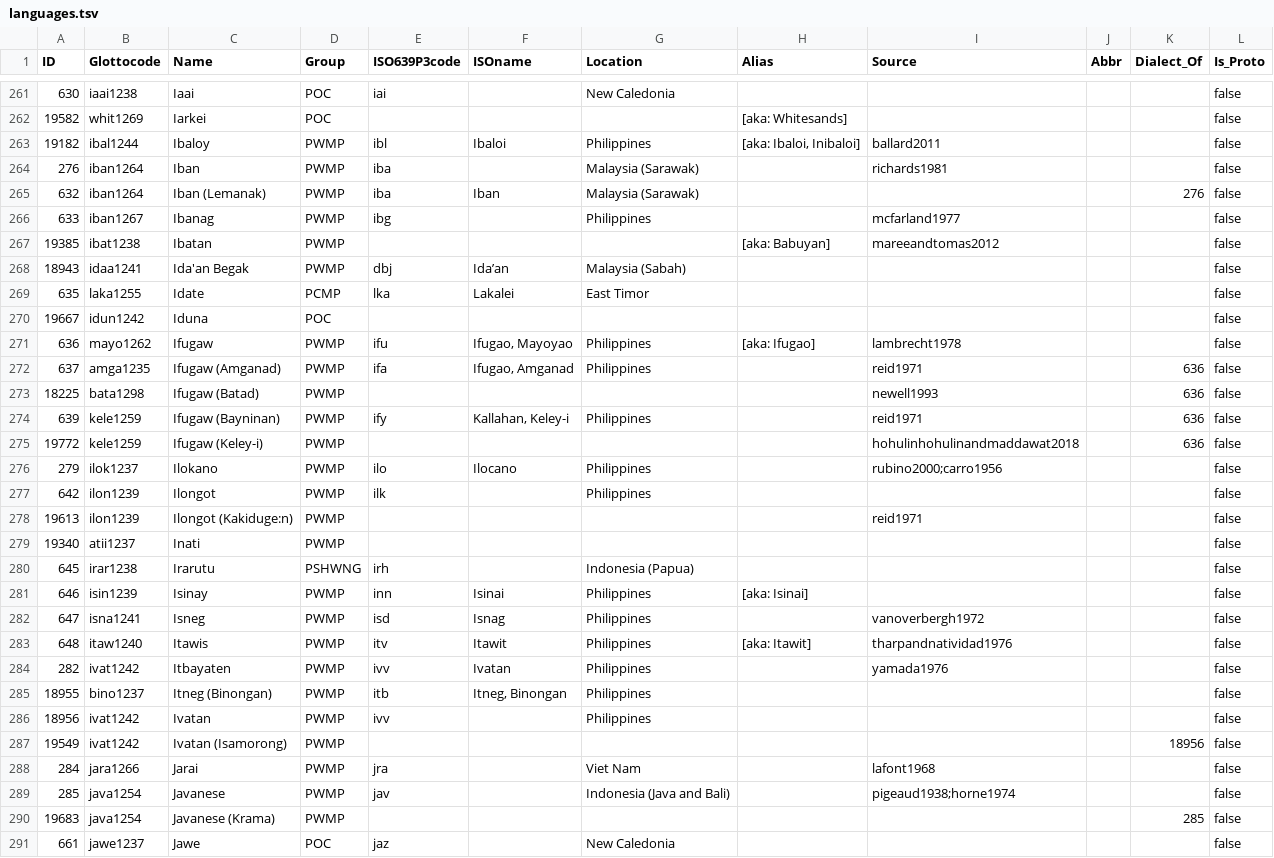
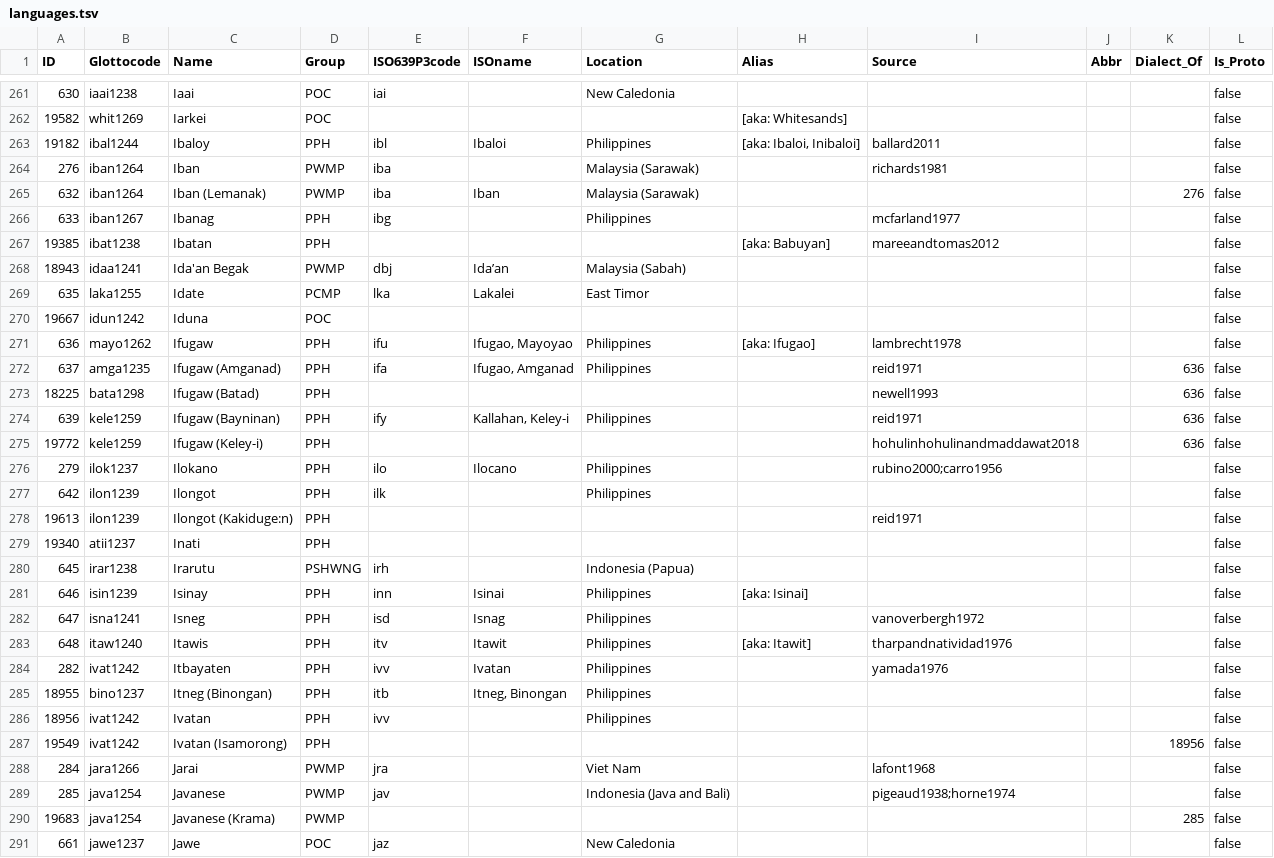
Before and after one commit to lexibank/acd, a TSV file: etc/languages.tsv, drawn as a sheet; only a part is shown, gaps mark what is left out; the diff covers the shown part only.

Commit message:
corrected group assignment of PPH languages

```diff
--- a/etc/languages.tsv
+++ b/etc/languages.tsv
@@ -262,7 +262,7 @@ ID	Glottocode	Name	Group	ISO639P3code	ISOname	Location	Alias	Source	Abbr	Dialect
 19582	whit1269	Iarkei	POC				[aka: Whitesands]				false
-19182	ibal1244	Ibaloy	PWMP	ibl	Ibaloi	Philippines	[aka: Ibaloi, Inibaloi]	ballard2011			false
+19182	ibal1244	Ibaloy	PPH	ibl	Ibaloi	Philippines	[aka: Ibaloi, Inibaloi]	ballard2011			false
 276	iban1264	Iban	PWMP	iba		Malaysia (Sarawak)		richards1981			false
 632	iban1264	Iban (Lemanak)	PWMP	iba	Iban	Malaysia (Sarawak)				276	false
-633	iban1267	Ibanag	PWMP	ibg		Philippines		mcfarland1977			false
-19385	ibat1238	Ibatan	PWMP				[aka: Babuyan]	mareeandtomas2012			false
+633	iban1267	Ibanag	PPH	ibg		Philippines		mcfarland1977			false
+19385	ibat1238	Ibatan	PPH				[aka: Babuyan]	mareeandtomas2012			false
 18943	idaa1241	Ida'an Begak	PWMP	dbj	Ida’an	Malaysia (Sabah)					false
@@ -270,19 +270,19 @@ ID	Glottocode	Name	Group	ISO639P3code	ISOname	Location	Alias	Source	Abbr	Dialect
 19667	idun1242	Iduna	POC								false
-636	mayo1262	Ifugaw	PWMP	ifu	Ifugao, Mayoyao	Philippines	[aka: Ifugao]	lambrecht1978			false
-637	amga1235	Ifugaw (Amganad)	PWMP	ifa	Ifugao, Amganad	Philippines		reid1971		636	false
-18225	bata1298	Ifugaw (Batad)	PWMP					newell1993		636	false
-639	kele1259	Ifugaw (Bayninan)	PWMP	ify	Kallahan, Keley-i	Philippines		reid1971		636	false
-19772	kele1259	Ifugaw (Keley-i)	PWMP					hohulinhohulinandmaddawat2018		636	false
-279	ilok1237	Ilokano	PWMP	ilo	Ilocano	Philippines		rubino2000;carro1956			false
-642	ilon1239	Ilongot	PWMP	ilk		Philippines					false
-19613	ilon1239	Ilongot (Kakiduge:n)	PWMP					reid1971			false
-19340	atii1237	Inati	PWMP								false
+636	mayo1262	Ifugaw	PPH	ifu	Ifugao, Mayoyao	Philippines	[aka: Ifugao]	lambrecht1978			false
+637	amga1235	Ifugaw (Amganad)	PPH	ifa	Ifugao, Amganad	Philippines		reid1971		636	false
+18225	bata1298	Ifugaw (Batad)	PPH					newell1993		636	false
+639	kele1259	Ifugaw (Bayninan)	PPH	ify	Kallahan, Keley-i	Philippines		reid1971		636	false
+19772	kele1259	Ifugaw (Keley-i)	PPH					hohulinhohulinandmaddawat2018		636	false
+279	ilok1237	Ilokano	PPH	ilo	Ilocano	Philippines		rubino2000;carro1956			false
+642	ilon1239	Ilongot	PPH	ilk		Philippines					false
+19613	ilon1239	Ilongot (Kakiduge:n)	PPH					reid1971			false
+19340	atii1237	Inati	PPH								false
 645	irar1238	Irarutu	PSHWNG	irh		Indonesia (Papua)					false
-646	isin1239	Isinay	PWMP	inn	Isinai	Philippines	[aka: Isinai]				false
-647	isna1241	Isneg	PWMP	isd	Isnag	Philippines		vanoverbergh1972			false
-648	itaw1240	Itawis	PWMP	itv	Itawit	Philippines	[aka: Itawit]	tharpandnatividad1976			false
-282	ivat1242	Itbayaten	PWMP	ivv	Ivatan	Philippines		yamada1976			false
-18955	bino1237	Itneg (Binongan)	PWMP	itb	Itneg, Binongan	Philippines					false
-18956	ivat1242	Ivatan	PWMP	ivv		Philippines					false
-19549	ivat1242	Ivatan (Isamorong)	PWMP							18956	false
+646	isin1239	Isinay	PPH	inn	Isinai	Philippines	[aka: Isinai]				false
+647	isna1241	Isneg	PPH	isd	Isnag	Philippines		vanoverbergh1972			false
+648	itaw1240	Itawis	PPH	itv	Itawit	Philippines	[aka: Itawit]	tharpandnatividad1976			false
+282	ivat1242	Itbayaten	PPH	ivv	Ivatan	Philippines		yamada1976			false
+18955	bino1237	Itneg (Binongan)	PPH	itb	Itneg, Binongan	Philippines					false
+18956	ivat1242	Ivatan	PPH	ivv		Philippines					false
+19549	ivat1242	Ivatan (Isamorong)	PPH							18956	false
 284	jara1266	Jarai	PWMP	jra		Viet Nam		lafont1968			false
```
Also changed, not shown: 75 edited cells elsewhere in this file.
